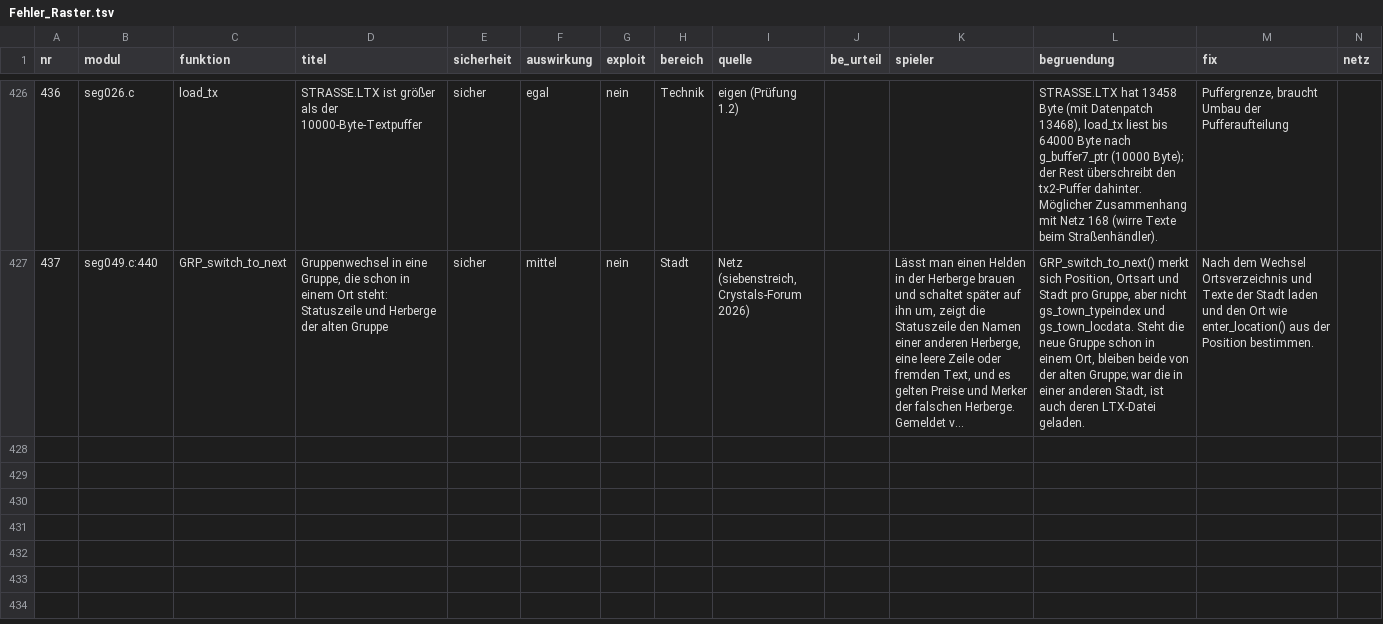
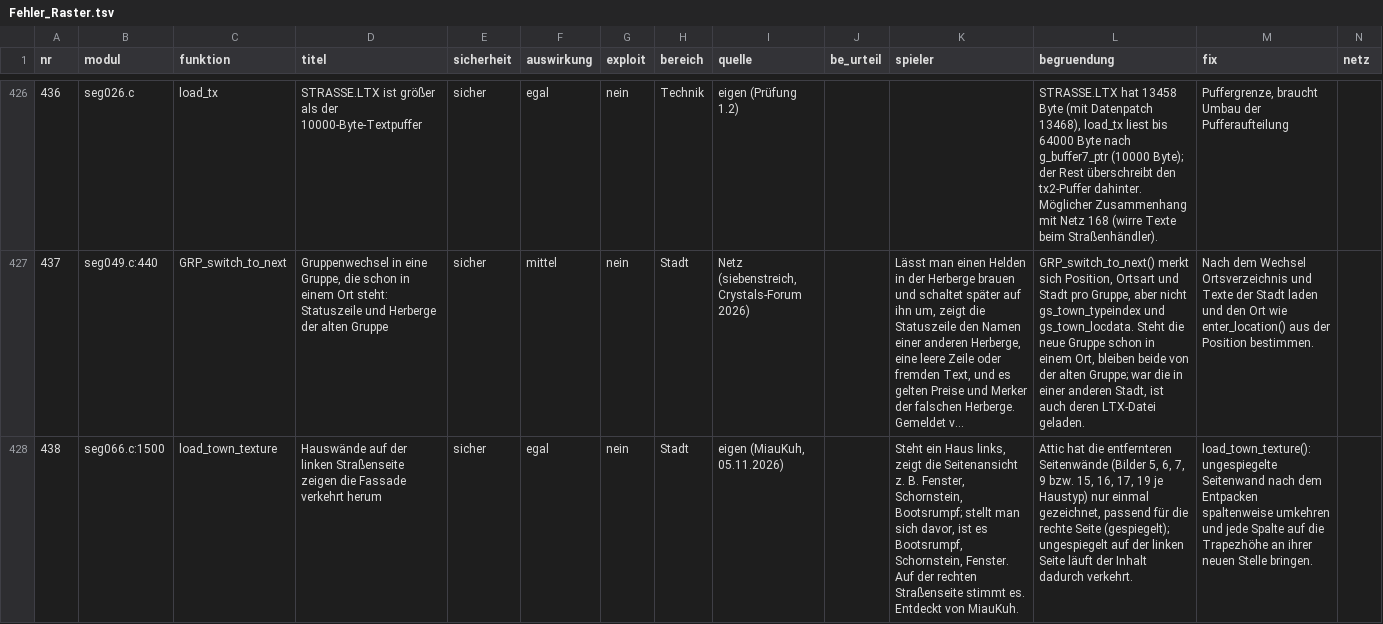
Before and after one commit to MeowMuhMuhCow/schicksalsklinge, a TSV file: Analyse/Fehler/Fehler_Raster.tsv, drawn as a sheet; only a part is shown, gaps mark what is left out; long unchanged cells end in …; the diff covers the shown part only; the diff names each change by its address in the sheet, - before the commit and + after, or states it on an @@ line.

```diff
--- a/Analyse/Fehler/Fehler_Raster.tsv
+++ b/Analyse/Fehler/Fehler_Raster.tsv
+row 428: 438 | seg066.c:1500 | load_town_texture | Hauswände auf der linken Straßenseite zeigen die Fassade verkehrt herum | sicher | egal | nein | Stadt | eigen (MiauKuh, 05.11.2026) |  | Steht ein Haus links, zeigt die Seitenansicht z. B. Fenster, Schornstein, Bootsrumpf; stellt man sich davor, ist es Bootsrumpf, Schornstein, Fenster. Auf der rechten Straßenseite stimmt es. Entdeckt von MiauKuh. | Attic hat die entfernteren Seitenwände (Bilder 5, 6, 7, 9 bzw. 15, 16, 17, 19 je Haustyp) nur einmal gezeichnet, passend für die rechte Seite (gespiegelt); ungespiegelt auf der linken Seite läuft der Inhalt dadurch verkehrt. | load_town_texture(): ungespiegelte Seitenwand nach dem Entpacken spaltenweise umkehren und jede Spalte auf die Trapezhöhe an ihrer neuen Stelle bringen.
```
Also changed, not shown: 1 added row elsewhere in this file, Analyse/Fehler/Spieler/Fehler_Liste_Spieler.tsv, Werkzeuge/fix_schalter.tsv, 7 other files.
